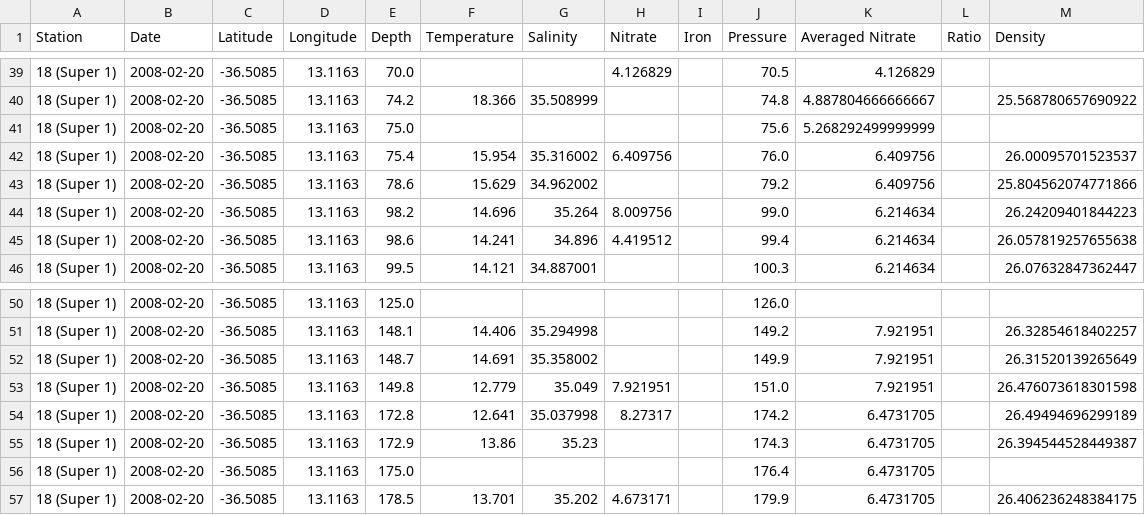
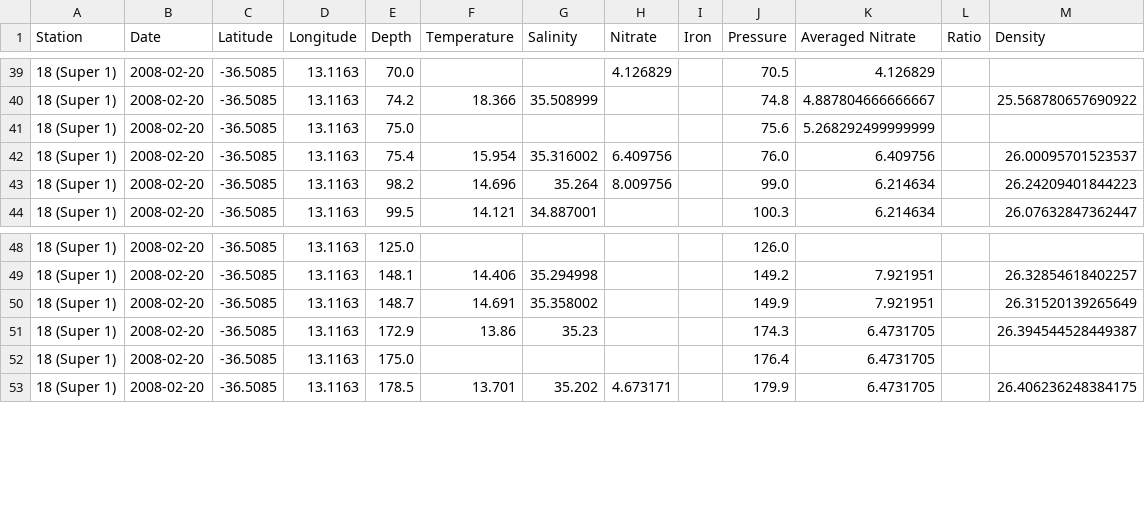
Before and after one commit to fhmjones/EOSC372-egeotraces, a CSV file: data/GIPY04_filtered.csv, drawn as a sheet; only a part is shown, gaps mark what is left out; the diff names each change by its address in the sheet, - before the commit and + after, or states it on an @@ line.

Commit message:
minor edits: to instructions, remove noisy data, change colours of clicked stations

```diff
--- a/data/GIPY04_filtered.csv
+++ b/data/GIPY04_filtered.csv
-row 43: 18 (Super 1) | 2008-02-20 | -36.5085 | 13.1163 | 78.6 | 15.629 | 34.962002 |  |  | 79.2 | 6.409756 |  | 25.804562074771866
-row 45: 18 (Super 1) | 2008-02-20 | -36.5085 | 13.1163 | 98.6 | 14.241 | 34.896 | 4.419512 |  | 99.4 | 6.214634 |  | 26.057819257655638
-row 53: 18 (Super 1) | 2008-02-20 | -36.5085 | 13.1163 | 149.8 | 12.779 | 35.049 | 7.921951 |  | 151.0 | 7.921951 |  | 26.476073618301598
-row 54: 18 (Super 1) | 2008-02-20 | -36.5085 | 13.1163 | 172.8 | 12.641 | 35.037998 | 8.27317 |  | 174.2 | 6.4731705 |  | 26.49494696299189
```
Also changed, not shown: 5 other files.
